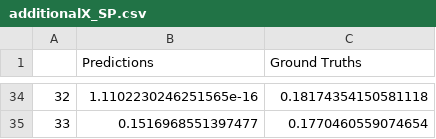
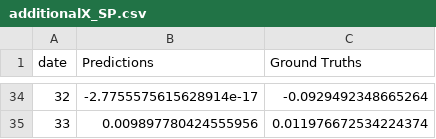
Before and after one commit to kimjuhwan1234/Volatility_Forecasting, a CSV file: Files/BiLSTM/additionalX_SP.csv, drawn as a sheet; only a part is shown, gaps mark what is left out; the diff covers the shown part only.

```diff
--- a/Files/BiLSTM/additionalX_SP.csv
+++ b/Files/BiLSTM/additionalX_SP.csv
@@ -1 +1 @@
-,Predictions,Ground Truths
+date,Predictions,Ground Truths
@@ -34,2 +34,2 @@
-32,1.1102230246251565e-16,0.18174354150581118
-33,0.1516968551397477,0.1770460559074654
+32,-2.7755575615628914e-17,-0.0929492348665264
+33,0.009897780424555956,0.011976672534224374
```
Also changed, not shown: 64 edited cells elsewhere in this file, Files/BiLSTM/additionalX_BZ.csv, 14 other files.
